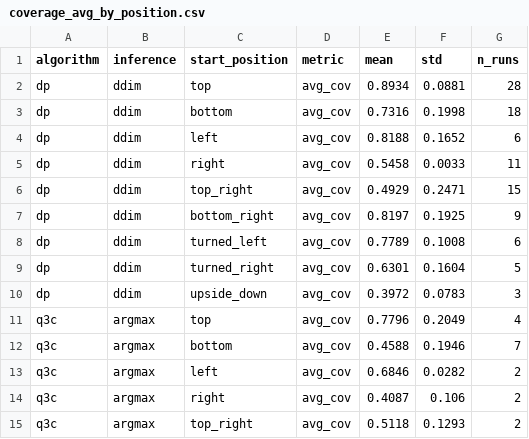
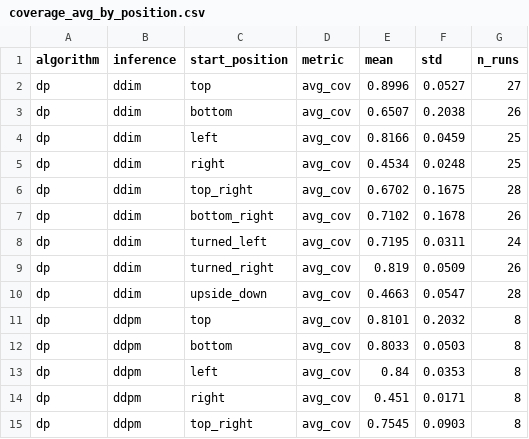
Before and after one commit to HugoAlbertBonet/Q3CIBC, a CSV file: results/pusht/plots/coverage_avg_by_position.csv, drawn as a sheet; only a part is shown; the shorter side is filled out with more unchanged rows; the diff covers the shown part only.

```diff
--- a/results/pusht/plots/coverage_avg_by_position.csv
+++ b/results/pusht/plots/coverage_avg_by_position.csv
@@ -1,10 +1,15 @@
 algorithm,inference,start_position,metric,mean,std,n_runs
-dp,ddim,top,avg_cov,0.8934,0.0881,28
-dp,ddim,bottom,avg_cov,0.7316,0.1998,18
-dp,ddim,left,avg_cov,0.8188,0.1652,6
-dp,ddim,right,avg_cov,0.5458,0.0033,11
-dp,ddim,top_right,avg_cov,0.4929,0.2471,15
-dp,ddim,bottom_right,avg_cov,0.8197,0.1925,9
-dp,ddim,turned_left,avg_cov,0.7789,0.1008,6
-dp,ddim,turned_right,avg_cov,0.6301,0.1604,5
-dp,ddim,upside_down,avg_cov,0.3972,0.0783,3
+dp,ddim,top,avg_cov,0.8996,0.0527,27
+dp,ddim,bottom,avg_cov,0.6507,0.2038,26
+dp,ddim,left,avg_cov,0.8166,0.0459,25
+dp,ddim,right,avg_cov,0.4534,0.0248,25
+dp,ddim,top_right,avg_cov,0.6702,0.1675,28
+dp,ddim,bottom_right,avg_cov,0.7102,0.1678,26
+dp,ddim,turned_left,avg_cov,0.7195,0.0311,24
+dp,ddim,turned_right,avg_cov,0.819,0.0509,26
+dp,ddim,upside_down,avg_cov,0.4663,0.0547,28
+dp,ddpm,top,avg_cov,0.8101,0.2032,8
+dp,ddpm,bottom,avg_cov,0.8033,0.0503,8
+dp,ddpm,left,avg_cov,0.84,0.0353,8
+dp,ddpm,right,avg_cov,0.451,0.0171,8
+dp,ddpm,top_right,avg_cov,0.7545,0.0903,8
```
Also changed, not shown: 4 added rows and 2 edited cells elsewhere in this file, results/pusht/plots/cam1_vs_inference_time_horizon.csv, results/pusht/plots/coverage_avg_best_iters.csv, 19 other files.
